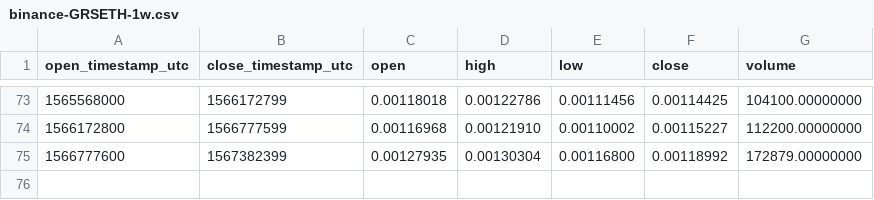
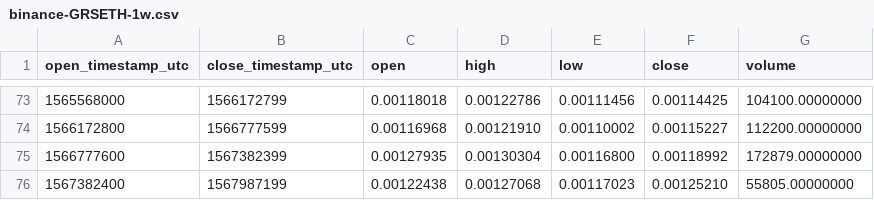
Before and after one commit to cryptobigbro/binance-GRSETH, a CSV file: binance-GRSETH-1w.csv, drawn as a sheet; only a part is shown, gaps mark what is left out; the diff names each change by its address in the sheet, - before the commit and + after, or states it on an @@ line.

```diff
--- a/binance-GRSETH-1w.csv
+++ b/binance-GRSETH-1w.csv
+row 76: 1567382400 | 1567987199 | 0.00122438 | 0.00127068 | 0.00117023 | 0.00125210 | 55805.00000000
```
Also changed, not shown: binance-GRSETH-1d.csv, binance-GRSETH-1h.csv.
